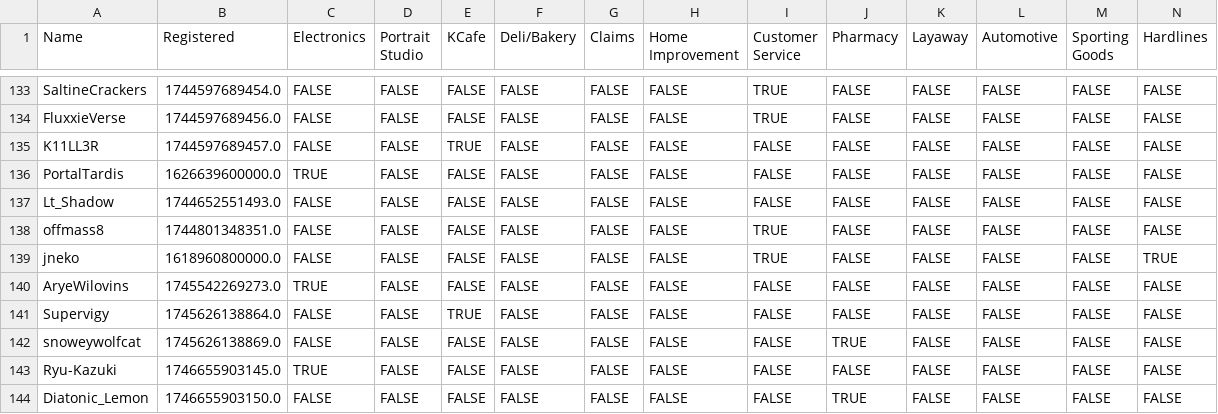
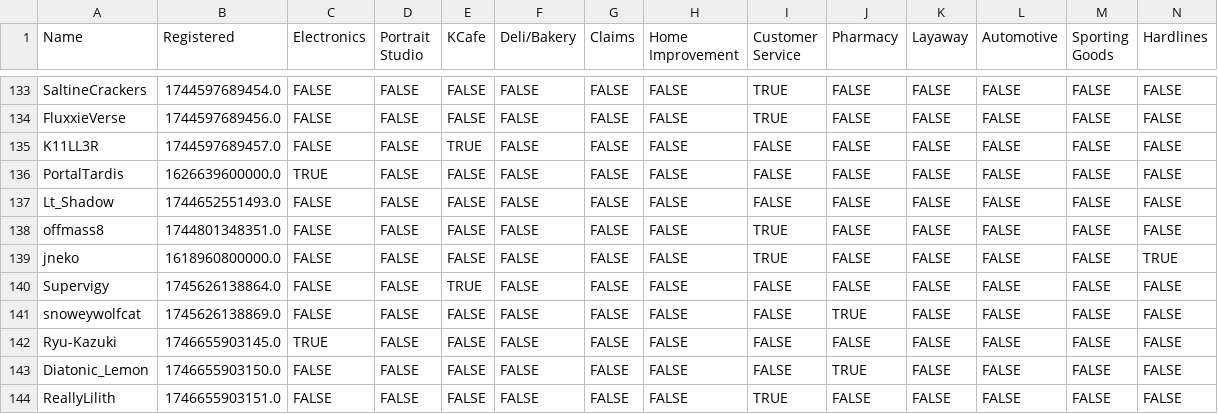
Before and after one commit to VRC-Kmart/aisle-6, a CSV file: clockboy/associates.csv, drawn as a sheet; only a part is shown, gaps mark what is left out; the shorter side is filled out with more unchanged rows; rows hold the shown columns only; the diff names each change by its address in the sheet, - before the commit and + after, or states it on an @@ line.

Commit message:
removed Arye

```diff
--- a/clockboy/associates.csv
+++ b/clockboy/associates.csv
-row 140: AryeWilovins | 1745542269273.0 | TRUE | FALSE | FALSE | FALSE | FALSE | FALSE | FALSE | FALSE | FALSE | FALSE | FALSE | FALSE
```
Also changed, not shown: 2 other files.
